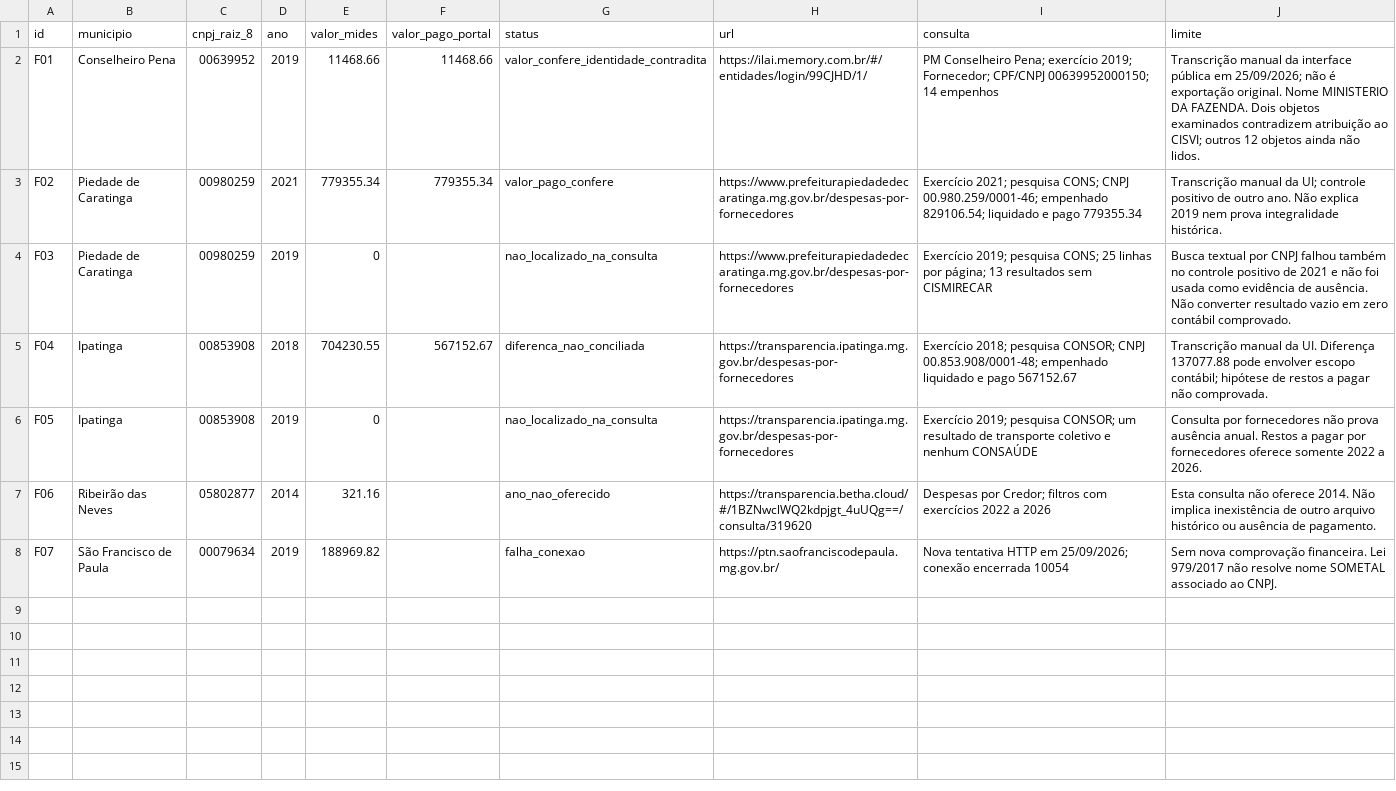
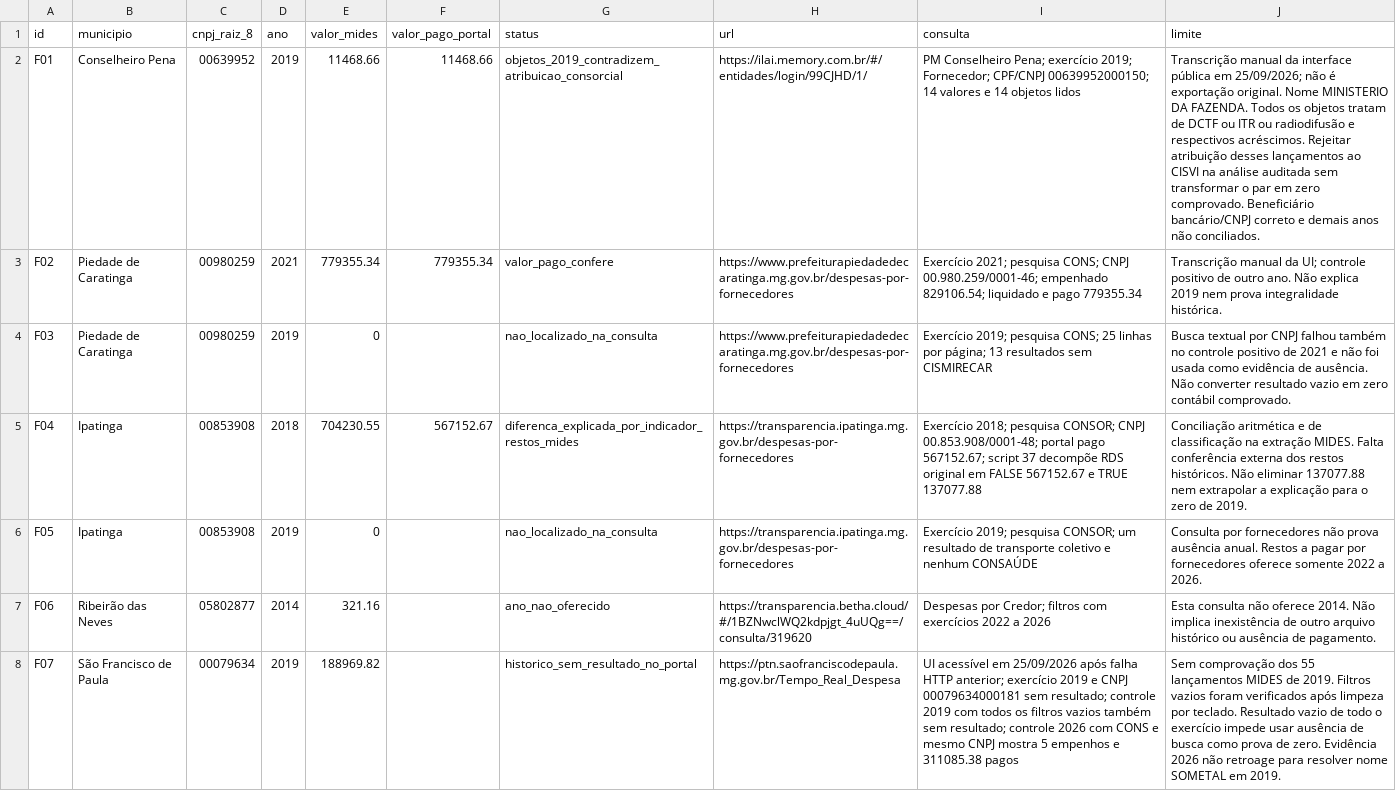
Before and after one commit to driano1221/consorcios-mg-dados-territorio, a CSV file: analises/modelo_gravitacional_saude/evidencias/conciliacao_portais_2026_09_25.csv, drawn as a sheet; the diff names each change by its address in the sheet, - before the commit and + after, or states it on an @@ line.

```diff
--- a/analises/modelo_gravitacional_saude/evidencias/conciliacao_portais_2026_09_25.csv
+++ b/analises/modelo_gravitacional_saude/evidencias/conciliacao_portais_2026_09_25.csv
-G2 (status): valor_confere_identidade_contradita
+G2 (status): objetos_2019_contradizem_atribuicao_consorcial
-I2 (consulta): …00639952000150; 14 empenhos
+I2 (consulta): …00639952000150; 14 valores e 14 objetos lidos
-J2 (limite): …DA FAZENDA. Dois objetos examinados contradizem atribuição ao CISVI; outros 12 objetos ainda não lidos.
+J2 (limite): …DA FAZENDA. Todos os objetos tratam de DCTF ou ITR ou radiodifusão e respectivos acréscimos. Rejeitar atribuição desses lançamentos ao CISVI na análise auditada sem transformar o par em zero comprovado. Beneficiário bancário/CNPJ correto e demais anos não conciliados.
-G5 (status): diferenca_nao_conciliada
+G5 (status): diferenca_explicada_por_indicador_restos_mides
-I5 (consulta): …CNPJ 00.853.908/0001-48; empenhado liquidado e pago 567152.67
+I5 (consulta): …CNPJ 00.853.908/0001-48; portal pago 567152.67; script 37 decompõe RDS original em FALSE 567152.67 e TRUE 137077.88
-J5 (limite): Transcrição manual da UI. Diferença 137077.88 pode envolver escopo contábil; hipótese de restos a pagar não comprovada.
+J5 (limite): Conciliação aritmética e de classificação na extração MIDES. Falta conferência externa dos restos históricos. Não eliminar 137077.88 nem extrapolar a explicação para o zero de 2019.
-G8 (status): falha_conexao
+G8 (status): historico_sem_resultado_no_portal
-H8 (url): https://ptn.saofranciscodepaula.mg.gov.br/
+H8 (url): https://ptn.saofranciscodepaula.mg.gov.br/Tempo_Real_Despesa
-I8 (consulta): Nova tentativa HTTP em 25/09/2026; conexão encerrada 10054
+I8 (consulta): UI acessível em 25/09/2026 após falha HTTP anterior; exercício 2019 e CNPJ 00079634000181 sem resultado; controle 2019 com todos os filtros vazios também sem resultado; controle 2026 com CONS e mesmo CNPJ mostra 5 empenhos e 311085.38 pagos
-J8 (limite): Sem nova comprovação financeira. Lei 979/2017 não resolve nome SOMETAL associado ao CNPJ.
+J8 (limite): Sem comprovação dos 55 lançamentos MIDES de 2019. Filtros vazios foram verificados após limpeza por teclado. Resultado vazio de todo o exercício impede usar ausência de busca como prova de zero. Evidência 2026 não retroage para resolver nome SOMETAL em 2019.
```
Also changed, not shown: analises/modelo_gravitacional_saude/evidencias/conselheiro_pena_empenhos_2019_portal.csv, 11 other files.
